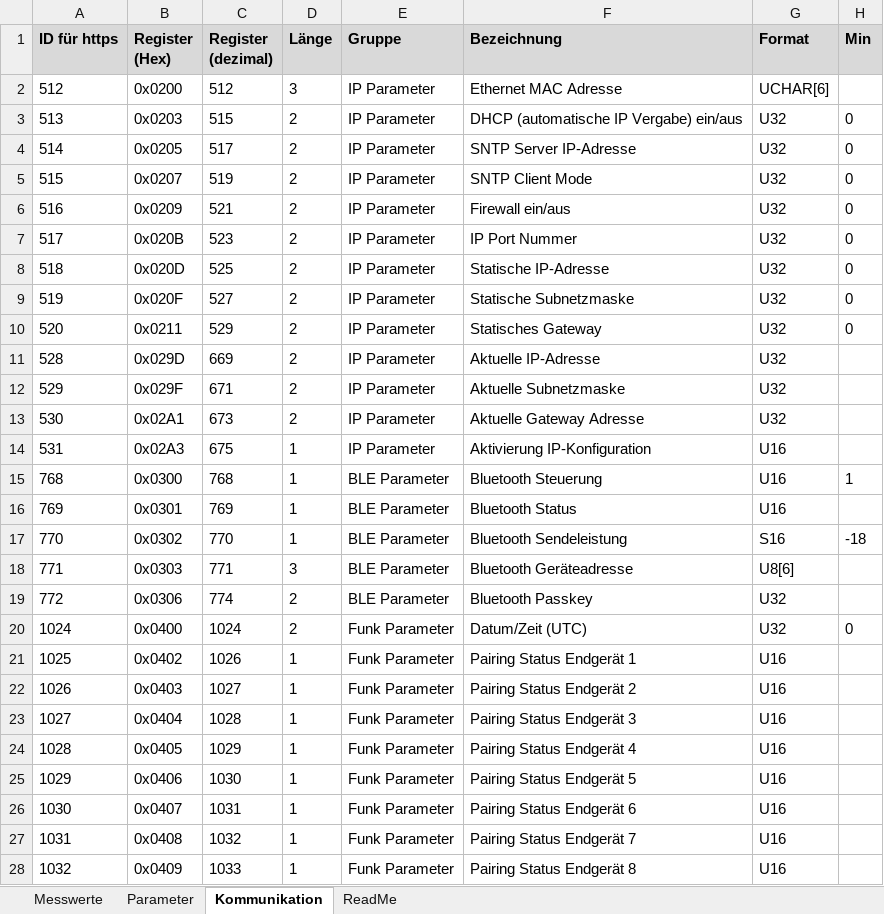
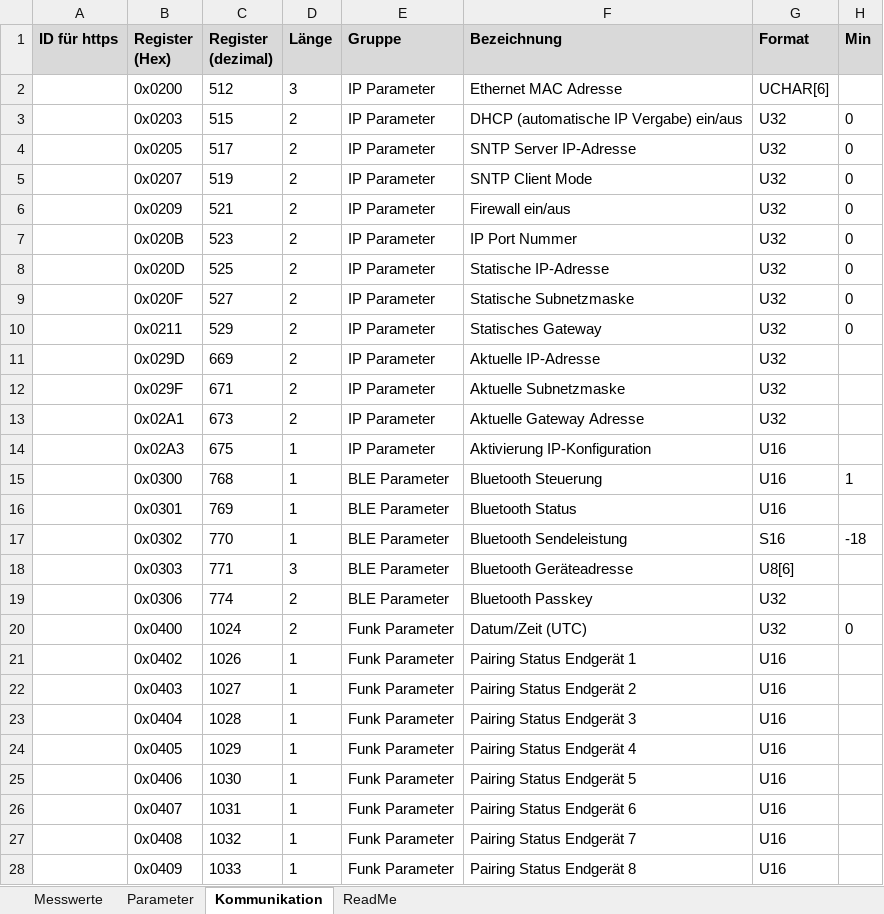
Before and after one commit to Malte1911/Bachelorarbeit, an Excel workbook: Modbus_Register_Map_DE_V7-3_2026-04(1).xlsx, sheet Kommunikation, drawn as a sheet; only a part is shown; values as stored, in another font and other column widths than the file's, no borders; the diff covers the shown part only; the diff names each change by its address in the sheet, - before the commit and + after, or states it on an @@ line.

```diff
--- a/Modbus_Register_Map_DE_V7-3_2026-04(1).xlsx (sheet Kommunikation)
+++ b/Modbus_Register_Map_DE_V7-3_2026-04(1).xlsx (sheet Kommunikation)
-A2 (ID für https): 512
+A2 (ID für https): (empty)
-A3 (ID für https): 513
+A3 (ID für https): (empty)
-A4 (ID für https): 514
+A4 (ID für https): (empty)
-A5 (ID für https): 515
+A5 (ID für https): (empty)
-A6 (ID für https): 516
+A6 (ID für https): (empty)
-A7 (ID für https): 517
+A7 (ID für https): (empty)
-A8 (ID für https): 518
+A8 (ID für https): (empty)
-A9 (ID für https): 519
+A9 (ID für https): (empty)
-A10 (ID für https): 520
+A10 (ID für https): (empty)
-A11 (ID für https): 528
+A11 (ID für https): (empty)
-A12 (ID für https): 529
+A12 (ID für https): (empty)
-A13 (ID für https): 530
+A13 (ID für https): (empty)
-A14 (ID für https): 531
+A14 (ID für https): (empty)
-A15 (ID für https): 768
+A15 (ID für https): (empty)
-A16 (ID für https): 769
+A16 (ID für https): (empty)
-A17 (ID für https): 770
+A17 (ID für https): (empty)
-A18 (ID für https): 771
+A18 (ID für https): (empty)
-A19 (ID für https): 772
+A19 (ID für https): (empty)
-A20 (ID für https): 1024
+A20 (ID für https): (empty)
-A21 (ID für https): 1025
+A21 (ID für https): (empty)
-A22 (ID für https): 1026
+A22 (ID für https): (empty)
-A23 (ID für https): 1027
+A23 (ID für https): (empty)
-A24 (ID für https): 1028
+A24 (ID für https): (empty)
-A25 (ID für https): 1029
+A25 (ID für https): (empty)
-A26 (ID für https): 1030
+A26 (ID für https): (empty)
-A27 (ID für https): 1031
+A27 (ID für https): (empty)
-A28 (ID für https): 1032
+A28 (ID für https): (empty)
```
Also changed, not shown: 227 edited cells elsewhere in this sheet, sheet Parameter, sheet Messwerte, Requirements.xlsx, 27 other files.
